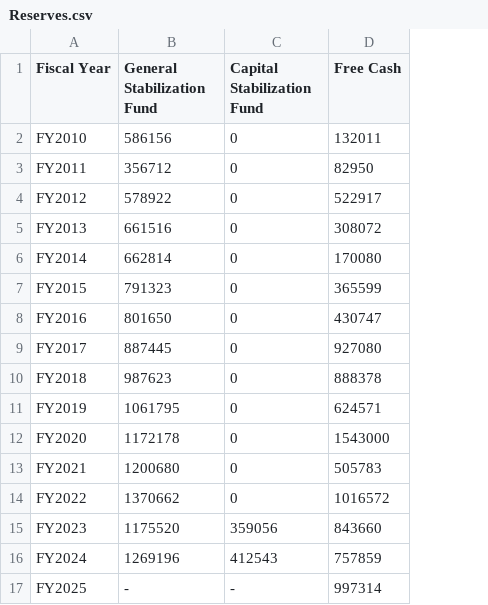
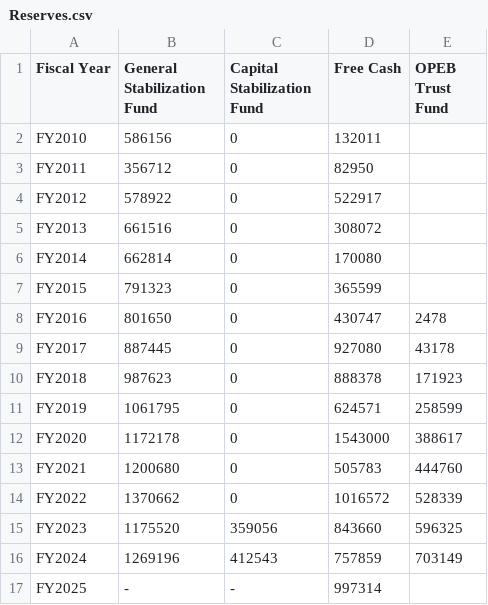
Before and after one commit to cyganiewicz/budget-portal, a CSV file: Reserves.csv, drawn as a sheet; the diff names each change by its address in the sheet, - before the commit and + after, or states it on an @@ line.

Commit message:
Add files via upload

```diff
--- a/Reserves.csv
+++ b/Reserves.csv
+column E (OPEB Trust Fund), rows 8-16: 2478 | 43178 | 171923 | 258599 | 388617 | 444760 | 528339 | 596325 | 703149
```
